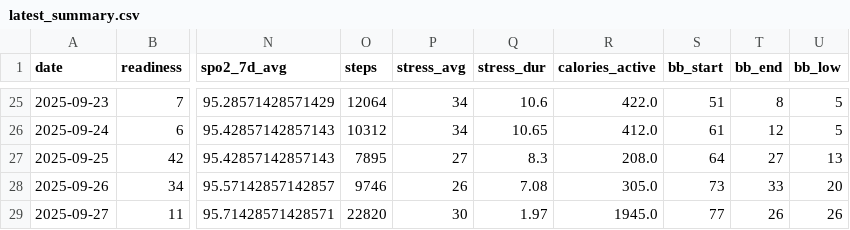
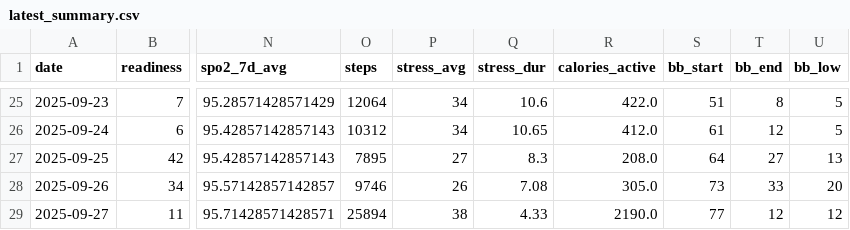
Before and after one commit to tijuanajack/garmin-health-data, a CSV file: latest_summary.csv, drawn as a sheet; only a part is shown, gaps mark what is left out; the diff names each change by its address in the sheet, - before the commit and + after, or states it on an @@ line.

```diff
--- a/latest_summary.csv
+++ b/latest_summary.csv
-O29 (steps): 22820
+O29 (steps): 25894
-P29 (stress_avg): 30
+P29 (stress_avg): 38
-Q29 (stress_dur): 1.97
+Q29 (stress_dur): 4.33
-R29 (calories_active): 1945.0
+R29 (calories_active): 2190.0
-T29 (bb_end): 26
+T29 (bb_end): 12
-U29 (bb_low): 26
+U29 (bb_low): 12
```
